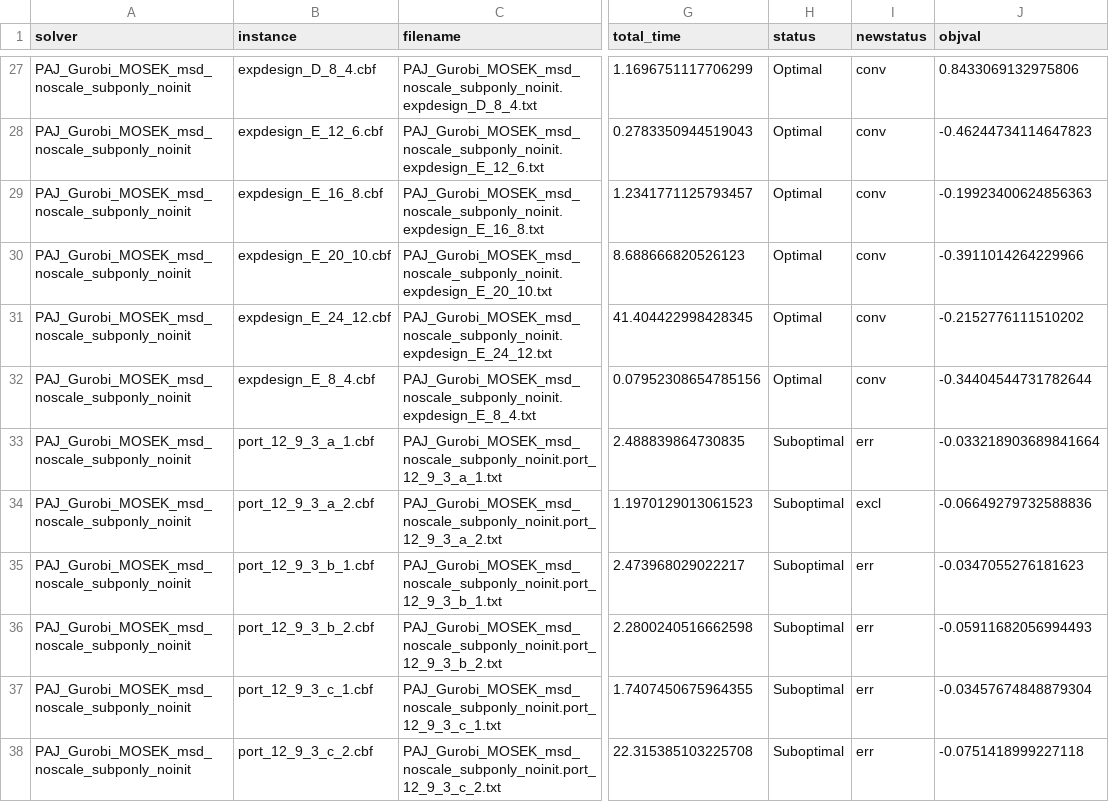
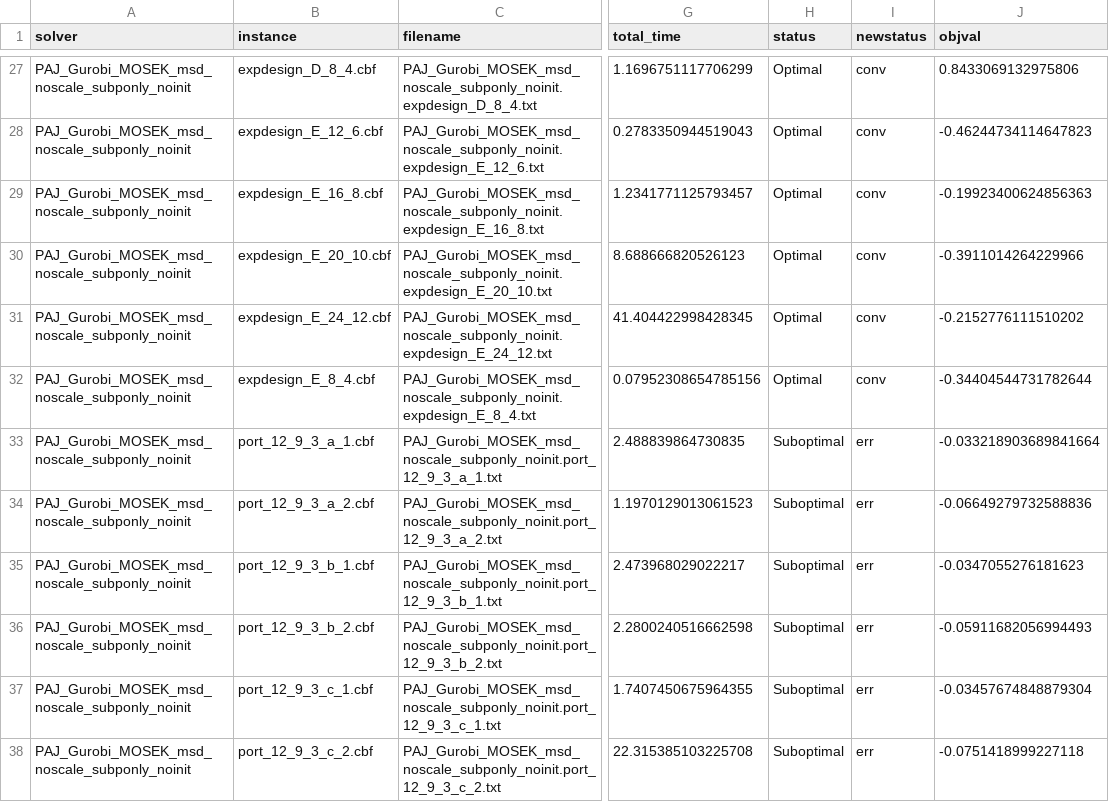
Before and after one commit to mlubin/PajaritoSupplement, a CSV file: results/micp.csv, drawn as a sheet; only a part is shown, gaps mark what is left out; the diff covers the shown part only; the diff names each change by its address in the sheet, - before the commit and + after, or states it on an @@ line.

```diff
--- a/results/micp.csv
+++ b/results/micp.csv
-I34 (newstatus): excl
+I34 (newstatus): err
```
Also changed, not shown: 15 edited cells elsewhere in this file, analysis/misocp_statuscounts.csv, results/disagg.csv, 21 other files.
